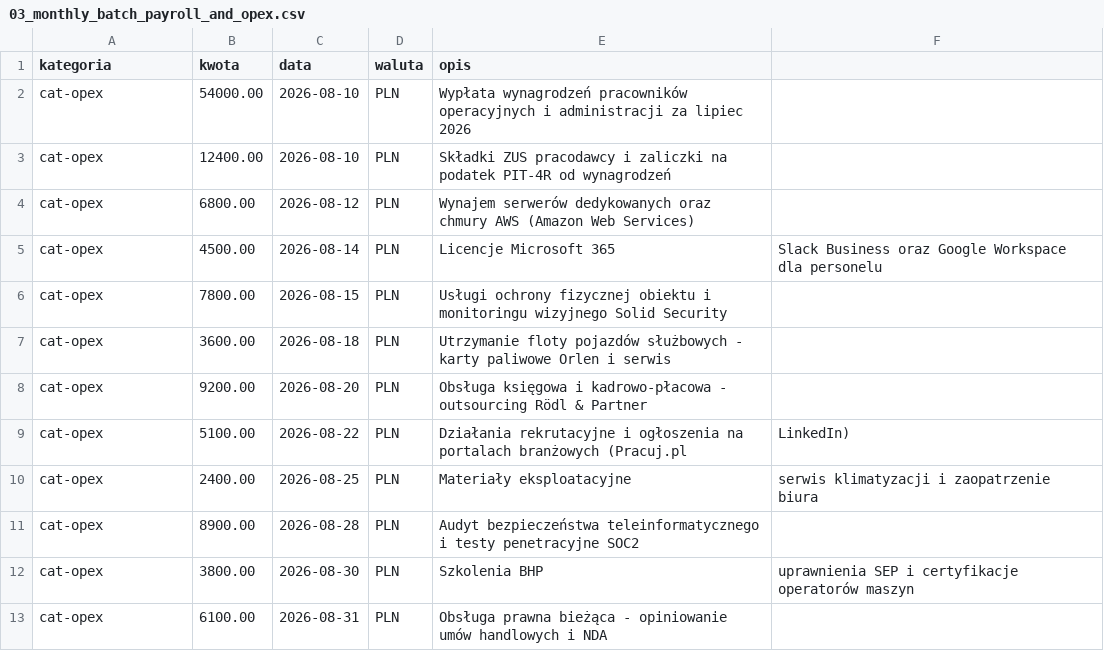
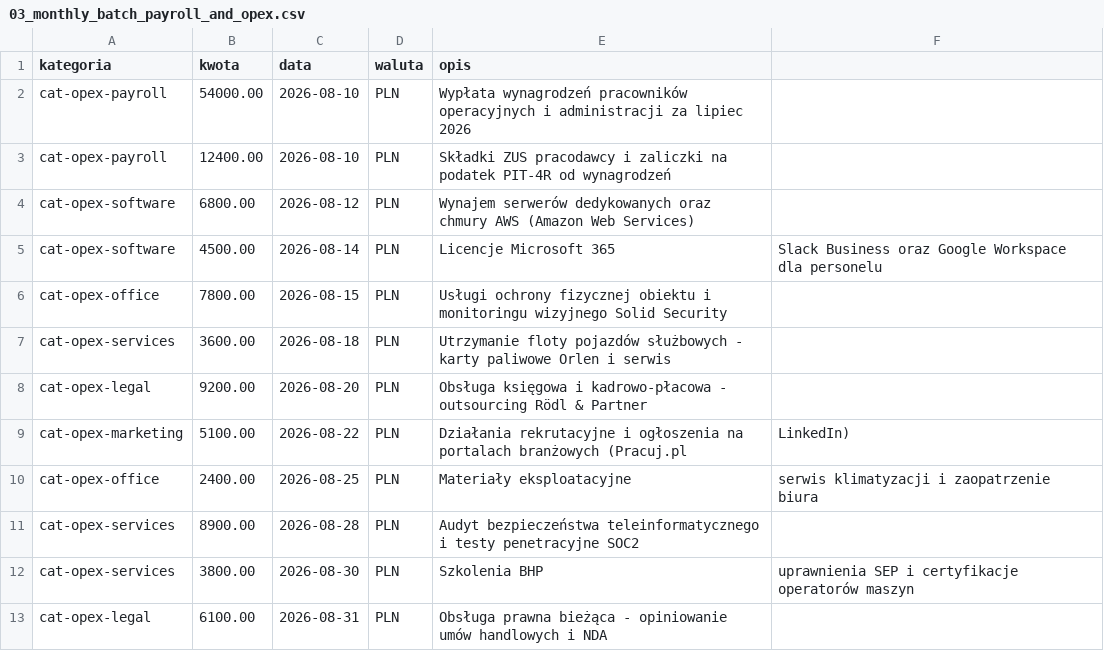
Before and after one commit to oxbagx-ctrl/finboard, a CSV file: samples/import/03_monthly_batch_payroll_and_opex.csv, drawn as a sheet.

```diff
--- a/samples/import/03_monthly_batch_payroll_and_opex.csv
+++ b/samples/import/03_monthly_batch_payroll_and_opex.csv
@@ -1,13 +1,13 @@
 kategoria,kwota,data,waluta,opis
-cat-opex,54000.00,2026-08-10,PLN,Wypłata wynagrodzeń pracowników operacyjnych i administracji za lipiec 2026
-cat-opex,12400.00,2026-08-10,PLN,Składki ZUS pracodawcy i zaliczki na podatek PIT-4R od wynagrodzeń
-cat-opex,6800.00,2026-08-12,PLN,Wynajem serwerów dedykowanych oraz chmury AWS (Amazon Web Services)
-cat-opex,4500.00,2026-08-14,PLN,Licencje Microsoft 365, Slack Business oraz Google Workspace dla personelu
-cat-opex,7800.00,2026-08-15,PLN,Usługi ochrony fizycznej obiektu i monitoringu wizyjnego Solid Security
-cat-opex,3600.00,2026-08-18,PLN,Utrzymanie floty pojazdów służbowych - karty paliwowe Orlen i serwis
-cat-opex,9200.00,2026-08-20,PLN,Obsługa księgowa i kadrowo-płacowa - outsourcing Rödl & Partner
-cat-opex,5100.00,2026-08-22,PLN,Działania rekrutacyjne i ogłoszenia na portalach branżowych (Pracuj.pl, LinkedIn)
-cat-opex,2400.00,2026-08-25,PLN,Materiały eksploatacyjne, serwis klimatyzacji i zaopatrzenie biura
-cat-opex,8900.00,2026-08-28,PLN,Audyt bezpieczeństwa teleinformatycznego i testy penetracyjne SOC2
-cat-opex,3800.00,2026-08-30,PLN,Szkolenia BHP, uprawnienia SEP i certyfikacje operatorów maszyn
-cat-opex,6100.00,2026-08-31,PLN,Obsługa prawna bieżąca - opiniowanie umów handlowych i NDA
+cat-opex-payroll,54000.00,2026-08-10,PLN,Wypłata wynagrodzeń pracowników operacyjnych i administracji za lipiec 2026
+cat-opex-payroll,12400.00,2026-08-10,PLN,Składki ZUS pracodawcy i zaliczki na podatek PIT-4R od wynagrodzeń
+cat-opex-software,6800.00,2026-08-12,PLN,Wynajem serwerów dedykowanych oraz chmury AWS (Amazon Web Services)
+cat-opex-software,4500.00,2026-08-14,PLN,Licencje Microsoft 365, Slack Business oraz Google Workspace dla personelu
+cat-opex-office,7800.00,2026-08-15,PLN,Usługi ochrony fizycznej obiektu i monitoringu wizyjnego Solid Security
+cat-opex-services,3600.00,2026-08-18,PLN,Utrzymanie floty pojazdów służbowych - karty paliwowe Orlen i serwis
+cat-opex-legal,9200.00,2026-08-20,PLN,Obsługa księgowa i kadrowo-płacowa - outsourcing Rödl & Partner
+cat-opex-marketing,5100.00,2026-08-22,PLN,Działania rekrutacyjne i ogłoszenia na portalach branżowych (Pracuj.pl, LinkedIn)
+cat-opex-office,2400.00,2026-08-25,PLN,Materiały eksploatacyjne, serwis klimatyzacji i zaopatrzenie biura
+cat-opex-services,8900.00,2026-08-28,PLN,Audyt bezpieczeństwa teleinformatycznego i testy penetracyjne SOC2
+cat-opex-services,3800.00,2026-08-30,PLN,Szkolenia BHP, uprawnienia SEP i certyfikacje operatorów maszyn
+cat-opex-legal,6100.00,2026-08-31,PLN,Obsługa prawna bieżąca - opiniowanie umów handlowych i NDA
```
Also changed, not shown: samples/import/05_lorem_2023_2026_complete.csv, samples/import/lorem_2023_full_year.csv, 8 other files.
